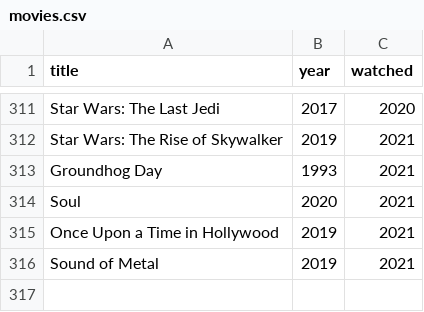
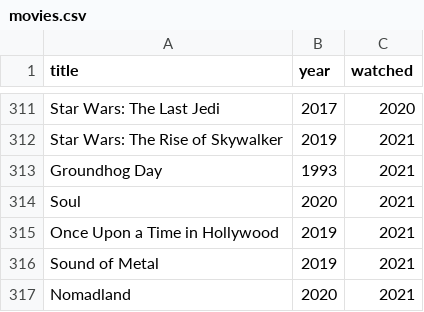
Before and after one commit to andredarcie/my-life-data, a CSV file: movies.csv, drawn as a sheet; only a part is shown, gaps mark what is left out.

Commit message:
Update movies.csv

```diff
--- a/movies.csv
+++ b/movies.csv
@@ -316 +316,2 @@ Once Upon a Time in Hollywood, 2019, 2021
 Sound of Metal, 2019, 2021
+Nomadland, 2020, 2021
```
